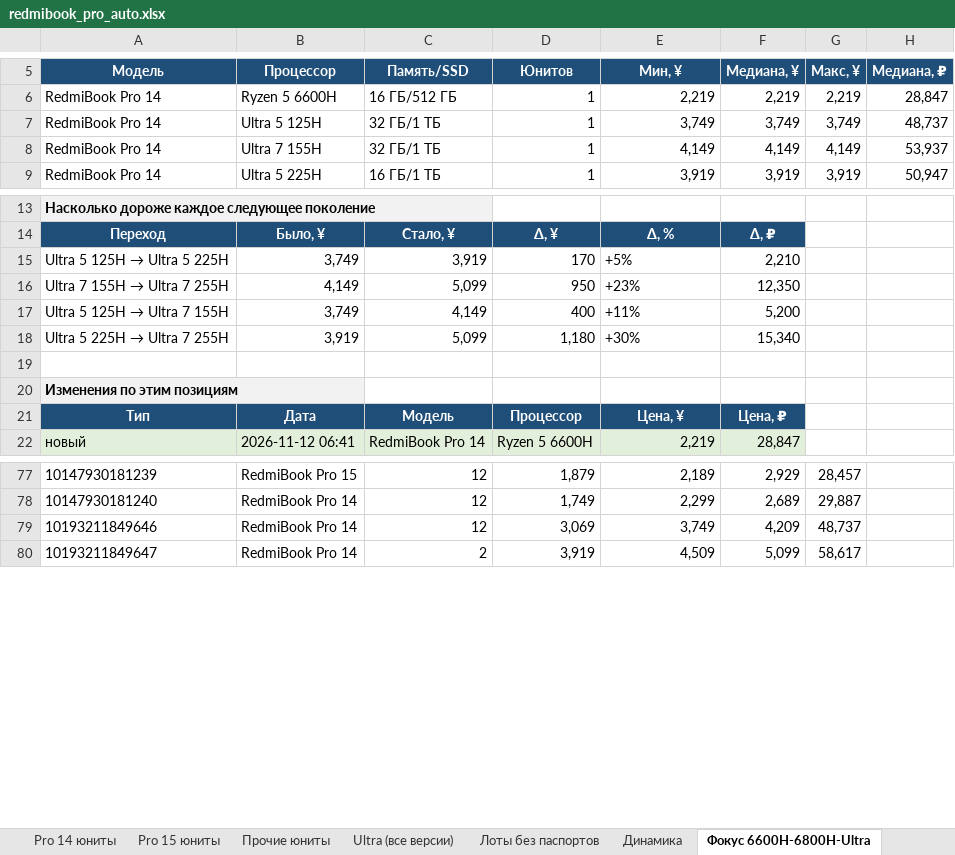
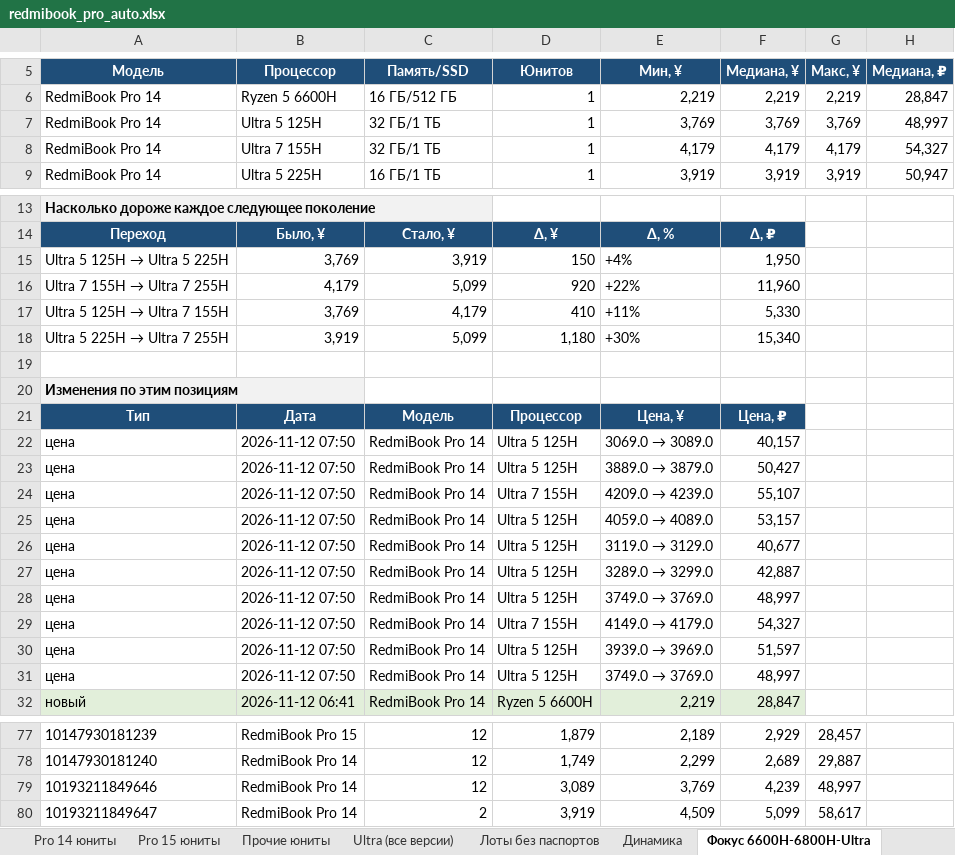
Before and after one commit to usmniko-spec/jd-laptops, an Excel workbook: redmibook_pro_auto.xlsx, sheet Фокус 6600H-6800H-Ultra, drawn as a sheet; only a part is shown, gaps mark what is left out; values as stored, in another font and other column widths than the file's, no borders; the diff covers the shown part only; the diff names each change by its address in the sheet, - before the commit and + after, or states it on an @@ line.

```diff
--- a/redmibook_pro_auto.xlsx (sheet Фокус 6600H-6800H-Ultra)
+++ b/redmibook_pro_auto.xlsx (sheet Фокус 6600H-6800H-Ultra)
-E7 (Мин, ¥): 3,749
+E7 (Мин, ¥): 3,769
-F7 (Медиана, ¥): 3,749
+F7 (Медиана, ¥): 3,769
-G7 (Макс, ¥): 3,749
+G7 (Макс, ¥): 3,769
-H7 (Медиана, ₽): 48,737
+H7 (Медиана, ₽): 48,997
-E8 (Мин, ¥): 4,149
+E8 (Мин, ¥): 4,179
-F8 (Медиана, ¥): 4,149
+F8 (Медиана, ¥): 4,179
-G8 (Макс, ¥): 4,149
+G8 (Макс, ¥): 4,179
-H8 (Медиана, ₽): 53,937
+H8 (Медиана, ₽): 54,327
-B15 (Процессор): 3,749
+B15 (Процессор): 3,769
-D15 (Юнитов): 170
+D15 (Юнитов): 150
-E15 (Мин, ¥): +5%
+E15 (Мин, ¥): +4%
-F15 (Медиана, ¥): 2,210
+F15 (Медиана, ¥): 1,950
-B16 (Процессор): 4,149
+B16 (Процессор): 4,179
-D16 (Юнитов): 950
+D16 (Юнитов): 920
-E16 (Мин, ¥): +23%
+E16 (Мин, ¥): +22%
-F16 (Медиана, ¥): 12,350
+F16 (Медиана, ¥): 11,960
-B17 (Процессор): 3,749
+B17 (Процессор): 3,769
-C17 (Память/SSD): 4,149
+C17 (Память/SSD): 4,179
-D17 (Юнитов): 400
+D17 (Юнитов): 410
-F17 (Медиана, ¥): 5,200
+F17 (Медиана, ¥): 5,330
+row 22: цена | 2026-11-12 07:50 | RedmiBook Pro 14 | Ultra 5 125H | 3069.0 → 3089.0 | 40,157
+row 23: цена | 2026-11-12 07:50 | RedmiBook Pro 14 | Ultra 5 125H | 3889.0 → 3879.0 | 50,427
+row 24: цена | 2026-11-12 07:50 | RedmiBook Pro 14 | Ultra 7 155H | 4209.0 → 4239.0 | 55,107
+row 25: цена | 2026-11-12 07:50 | RedmiBook Pro 14 | Ultra 5 125H | 4059.0 → 4089.0 | 53,157
+row 26: цена | 2026-11-12 07:50 | RedmiBook Pro 14 | Ultra 5 125H | 3119.0 → 3129.0 | 40,677
+row 27: цена | 2026-11-12 07:50 | RedmiBook Pro 14 | Ultra 5 125H | 3289.0 → 3299.0 | 42,887
+row 28: цена | 2026-11-12 07:50 | RedmiBook Pro 14 | Ultra 5 125H | 3749.0 → 3769.0 | 48,997
+row 29: цена | 2026-11-12 07:50 | RedmiBook Pro 14 | Ultra 7 155H | 4149.0 → 4179.0 | 54,327
+row 30: цена | 2026-11-12 07:50 | RedmiBook Pro 14 | Ultra 5 125H | 3939.0 → 3969.0 | 51,597
+row 31: цена | 2026-11-12 07:50 | RedmiBook Pro 14 | Ultra 5 125H | 3749.0 → 3769.0 | 48,997
-D79 (Юнитов): 3,069
+D79 (Юнитов): 3,089
-E79 (Мин, ¥): 3,749
+E79 (Мин, ¥): 3,769
-F79 (Медиана, ¥): 4,209
+F79 (Медиана, ¥): 4,239
-G79 (Макс, ¥): 48,737
+G79 (Макс, ¥): 48,997
```
Also changed, not shown: 10 removed rows elsewhere in this sheet, sheet Движение юнитов, sheet Движение все Pro, sheet Ultra (все версии), sheet Динамика, sheet Сводка, sheet Лоты без паспортов, 3 more sheets, 4 other files.
